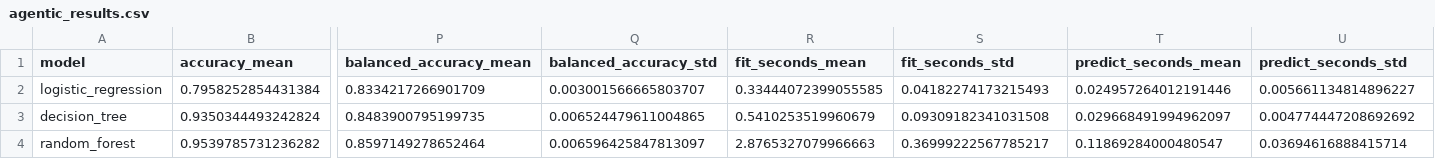
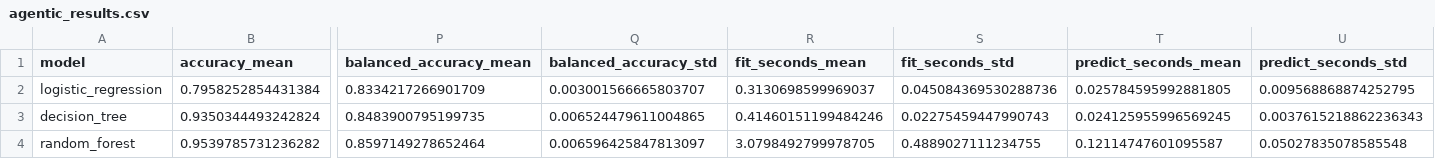
Before and after one commit to tgalirop/AgenticAI_thesis, a CSV file: reports/metrics/agentic_results.csv, drawn as a sheet; only a part is shown, gaps mark what is left out; the diff names each change by its address in the sheet, - before the commit and + after, or states it on an @@ line.

```diff
--- a/reports/metrics/agentic_results.csv
+++ b/reports/metrics/agentic_results.csv
-R2 (fit_seconds_mean): 0.33444072399055585
+R2 (fit_seconds_mean): 0.3130698599969037
-S2 (fit_seconds_std): 0.04182274173215493
+S2 (fit_seconds_std): 0.045084369530288736
-T2 (predict_seconds_mean): 0.024957264012191446
+T2 (predict_seconds_mean): 0.025784595992881805
-U2 (predict_seconds_std): 0.005661134814896227
+U2 (predict_seconds_std): 0.009568868874252795
-R3 (fit_seconds_mean): 0.5410253519960679
+R3 (fit_seconds_mean): 0.41460151199484246
-S3 (fit_seconds_std): 0.09309182341031508
+S3 (fit_seconds_std): 0.02275459447990743
-T3 (predict_seconds_mean): 0.029668491994962097
+T3 (predict_seconds_mean): 0.024125955996569245
-U3 (predict_seconds_std): 0.004774447208692692
+U3 (predict_seconds_std): 0.0037615218862236343
-R4 (fit_seconds_mean): 2.8765327079966663
+R4 (fit_seconds_mean): 3.0798492799978705
-S4 (fit_seconds_std): 0.36999222567785217
+S4 (fit_seconds_std): 0.4889027111234755
-T4 (predict_seconds_mean): 0.11869284000480547
+T4 (predict_seconds_mean): 0.12114747601095587
-U4 (predict_seconds_std): 0.03694616888415714
+U4 (predict_seconds_std): 0.05027835078585548
```
Also changed, not shown: reports/metrics/agentic_fold_results.csv, reports/metrics/degraded_conventional_fold_results.csv, 10 other files.
